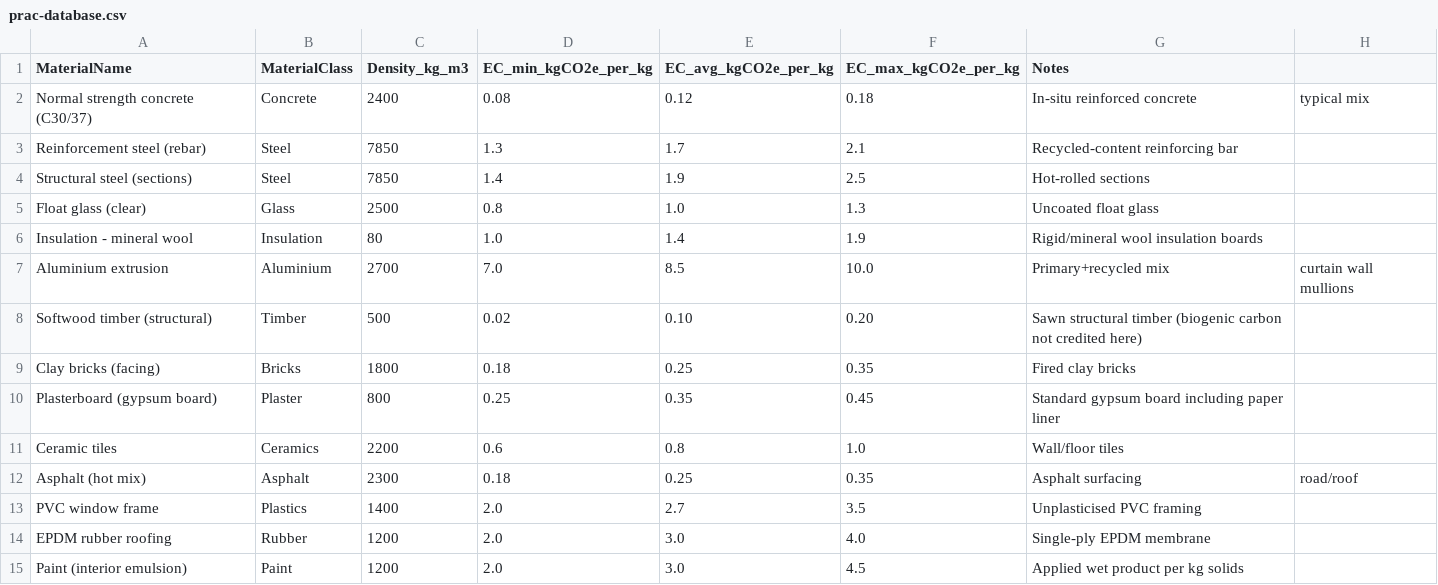
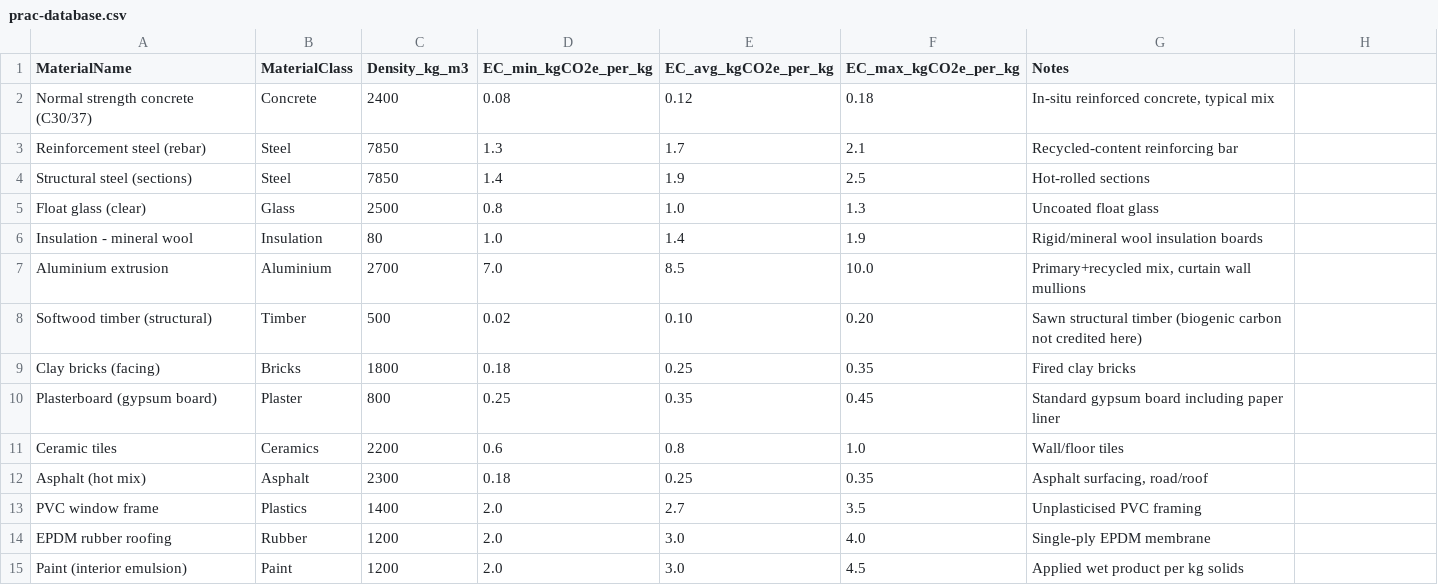
Before and after one commit to Naveendinula/DigitalTwin, a CSV file: backend/prac-database.csv, drawn as a sheet; only a part is shown.

Commit message:
Refactor backend/frontend architecture and add phase 6 tooling

```diff
--- a/backend/prac-database.csv
+++ b/backend/prac-database.csv
@@ -1,3 +1,3 @@
 MaterialName,MaterialClass,Density_kg_m3,EC_min_kgCO2e_per_kg,EC_avg_kgCO2e_per_kg,EC_max_kgCO2e_per_kg,Notes
-Normal strength concrete (C30/37),Concrete,2400,0.08,0.12,0.18,In-situ reinforced concrete, typical mix
+Normal strength concrete (C30/37),Concrete,2400,0.08,0.12,0.18,"In-situ reinforced concrete, typical mix"
 Reinforcement steel (rebar),Steel,7850,1.3,1.7,2.1,Recycled-content reinforcing bar
@@ -6,3 +6,3 @@ Float glass (clear),Glass,2500,0.8,1.0,1.3,Uncoated float glass
 Insulation - mineral wool,Insulation,80,1.0,1.4,1.9,Rigid/mineral wool insulation boards
-Aluminium extrusion,Aluminium,2700,7.0,8.5,10.0,Primary+recycled mix, curtain wall mullions
+Aluminium extrusion,Aluminium,2700,7.0,8.5,10.0,"Primary+recycled mix, curtain wall mullions"
 Softwood timber (structural),Timber,500,0.02,0.10,0.20,Sawn structural timber (biogenic carbon not credited here)
@@ -11,3 +11,3 @@ Plasterboard (gypsum board),Plaster,800,0.25,0.35,0.45,Standard gypsum board inc
 Ceramic tiles,Ceramics,2200,0.6,0.8,1.0,Wall/floor tiles
-Asphalt (hot mix),Asphalt,2300,0.18,0.25,0.35,Asphalt surfacing, road/roof
+Asphalt (hot mix),Asphalt,2300,0.18,0.25,0.35,"Asphalt surfacing, road/roof"
 PVC window frame,Plastics,1400,2.0,2.7,3.5,Unplasticised PVC framing
```
Also changed, not shown: 54 other files.
